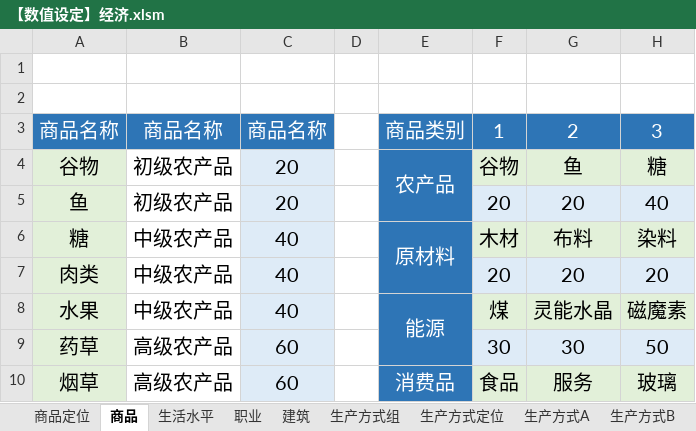
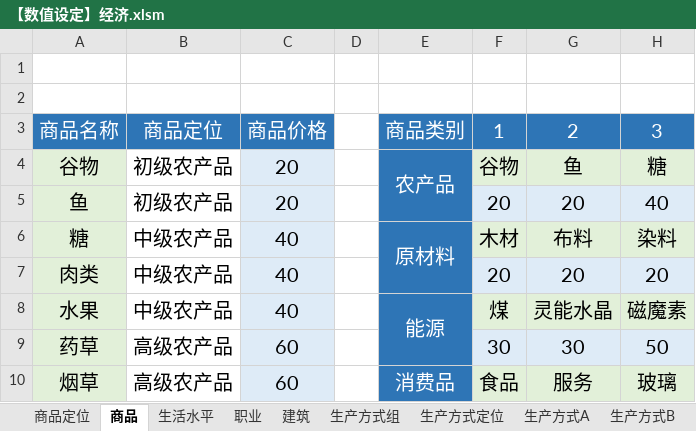
Before and after one commit to YFFtYHwsdj/Aurora-of-Magiscientia, an Excel workbook: 数值设定/aom数值/【数值设定】经济.xlsm, sheet 商品, drawn as a sheet; only a part is shown; values as stored, in another font and other column widths than the file's, no borders; the diff names each change by its address in the sheet, - before the commit and + after, or states it on an @@ line.

Commit message:
Update 【数值设定】经济.xlsm

```diff
--- a/数值设定/aom数值/【数值设定】经济.xlsm (sheet 商品)
+++ b/数值设定/aom数值/【数值设定】经济.xlsm (sheet 商品)
-B3: 商品名称
+B3: 商品定位
-C3: 商品名称
+C3: 商品价格
```
Also changed, not shown: charts or pictures.
